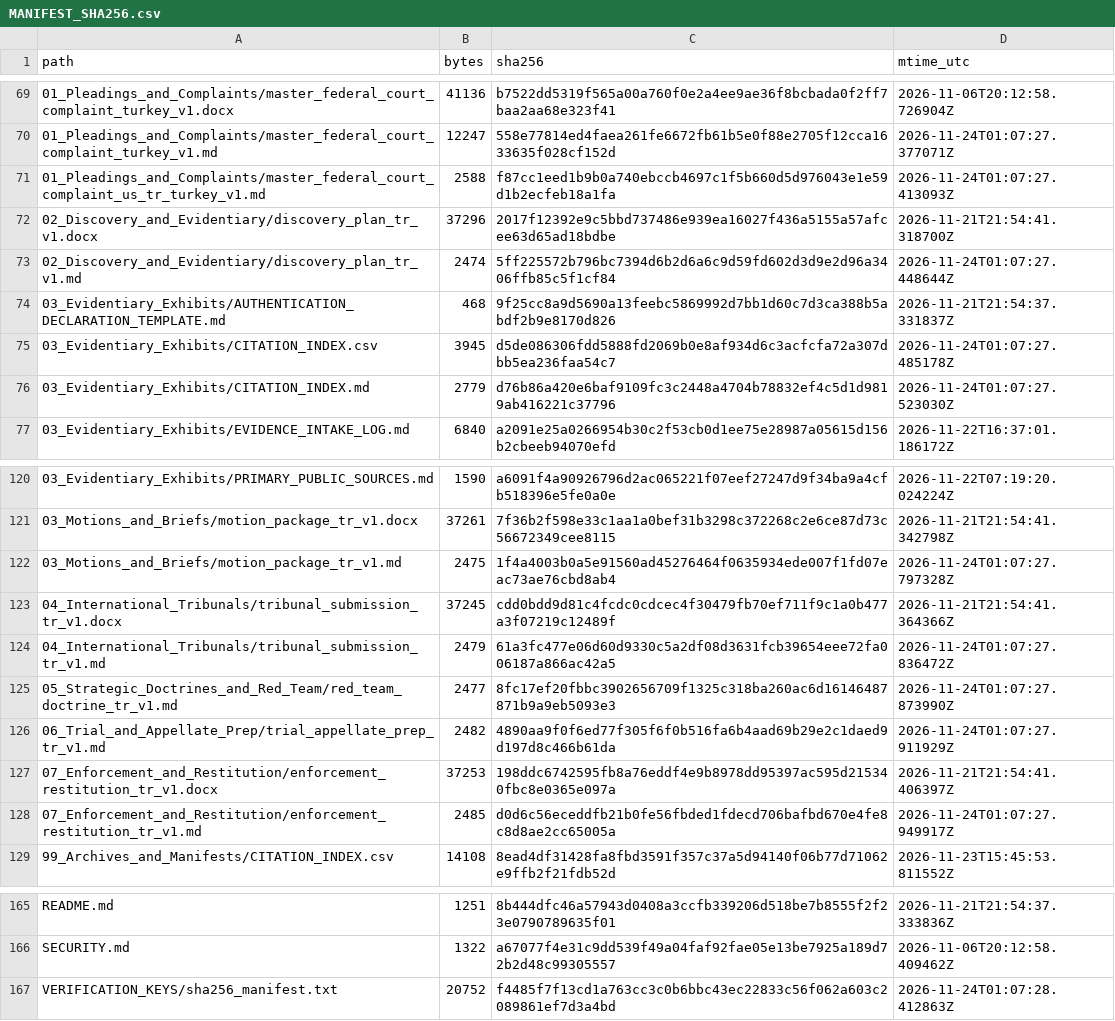
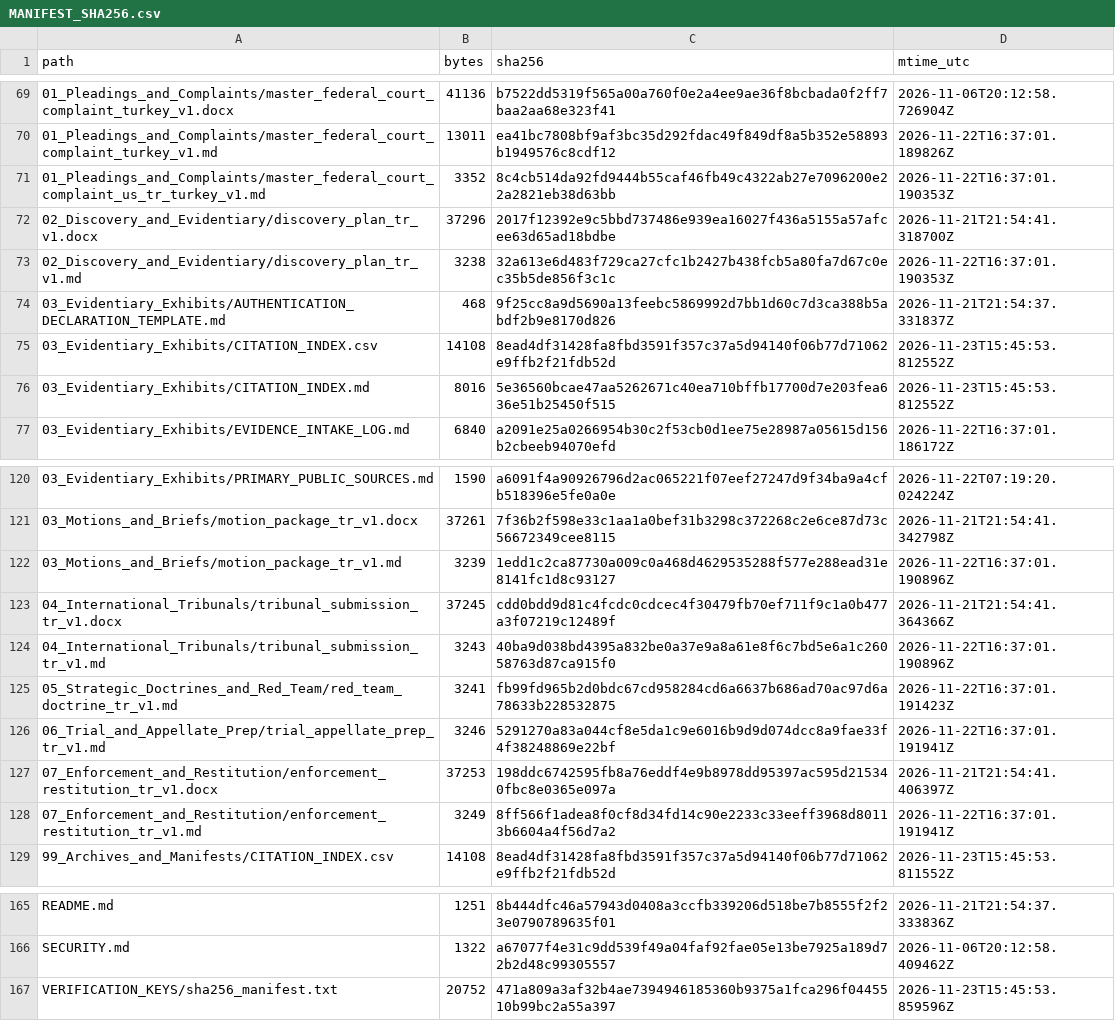
Before and after one commit to GlobalRestitutionAlliance/asia-us-tr-turkey-master-litigation, a CSV file: 99_Archives_and_Manifests/MANIFEST_SHA256.csv, drawn as a sheet; only a part is shown, gaps mark what is left out; the diff covers the shown part only.

```diff
--- a/99_Archives_and_Manifests/MANIFEST_SHA256.csv
+++ b/99_Archives_and_Manifests/MANIFEST_SHA256.csv
@@ -69,9 +69,9 @@ path,bytes,sha256,mtime_utc
 01_Pleadings_and_Complaints/master_federal_court_complaint_turkey_v1.docx,41136,b7522dd5319f565a00a760f0e2a4ee9ae36f8bcbada0f2ff7baa2aa68e323f41,2026-11-06T20:12:58.726904Z
-01_Pleadings_and_Complaints/master_federal_court_complaint_turkey_v1.md,12247,558e77814ed4faea261fe6672fb61b5e0f88e2705f12cca1633635f028cf152d,2026-11-24T01:07:27.377071Z
-01_Pleadings_and_Complaints/master_federal_court_complaint_us_tr_turkey_v1.md,2588,f87cc1eed1b9b0a740ebccb4697c1f5b660d5d976043e1e59d1b2ecfeb18a1fa,2026-11-24T01:07:27.413093Z
+01_Pleadings_and_Complaints/master_federal_court_complaint_turkey_v1.md,13011,ea41bc7808bf9af3bc35d292fdac49f849df8a5b352e58893b1949576c8cdf12,2026-11-22T16:37:01.189826Z
+01_Pleadings_and_Complaints/master_federal_court_complaint_us_tr_turkey_v1.md,3352,8c4cb514da92fd9444b55caf46fb49c4322ab27e7096200e22a2821eb38d63bb,2026-11-22T16:37:01.190353Z
 02_Discovery_and_Evidentiary/discovery_plan_tr_v1.docx,37296,2017f12392e9c5bbd737486e939ea16027f436a5155a57afcee63d65ad18bdbe,2026-11-21T21:54:41.318700Z
-02_Discovery_and_Evidentiary/discovery_plan_tr_v1.md,2474,5ff225572b796bc7394d6b2d6a6c9d59fd602d3d9e2d96a3406ffb85c5f1cf84,2026-11-24T01:07:27.448644Z
+02_Discovery_and_Evidentiary/discovery_plan_tr_v1.md,3238,32a613e6d483f729ca27cfc1b2427b438fcb5a80fa7d67c0ec35b5de856f3c1c,2026-11-22T16:37:01.190353Z
 03_Evidentiary_Exhibits/AUTHENTICATION_DECLARATION_TEMPLATE.md,468,9f25cc8a9d5690a13feebc5869992d7bb1d60c7d3ca388b5abdf2b9e8170d826,2026-11-21T21:54:37.331837Z
-03_Evidentiary_Exhibits/CITATION_INDEX.csv,3945,d5de086306fdd5888fd2069b0e8af934d6c3acfcfa72a307dbb5ea236faa54c7,2026-11-24T01:07:27.485178Z
-03_Evidentiary_Exhibits/CITATION_INDEX.md,2779,d76b86a420e6baf9109fc3c2448a4704b78832ef4c5d1d9819ab416221c37796,2026-11-24T01:07:27.523030Z
+03_Evidentiary_Exhibits/CITATION_INDEX.csv,14108,8ead4df31428fa8fbd3591f357c37a5d94140f06b77d71062e9ffb2f21fdb52d,2026-11-23T15:45:53.812552Z
+03_Evidentiary_Exhibits/CITATION_INDEX.md,8016,5e36560bcae47aa5262671c40ea710bffb17700d7e203fea636e51b25450f515,2026-11-23T15:45:53.812552Z
 03_Evidentiary_Exhibits/EVIDENCE_INTAKE_LOG.md,6840,a2091e25a0266954b30c2f53cb0d1ee75e28987a05615d156b2cbeeb94070efd,2026-11-22T16:37:01.186172Z
@@ -121,9 +121,9 @@ path,bytes,sha256,mtime_utc
 03_Motions_and_Briefs/motion_package_tr_v1.docx,37261,7f36b2f598e33c1aa1a0bef31b3298c372268c2e6ce87d73c56672349cee8115,2026-11-21T21:54:41.342798Z
-03_Motions_and_Briefs/motion_package_tr_v1.md,2475,1f4a4003b0a5e91560ad45276464f0635934ede007f1fd07eac73ae76cbd8ab4,2026-11-24T01:07:27.797328Z
+03_Motions_and_Briefs/motion_package_tr_v1.md,3239,1edd1c2ca87730a009c0a468d4629535288f577e288ead31e8141fc1d8c93127,2026-11-22T16:37:01.190896Z
 04_International_Tribunals/tribunal_submission_tr_v1.docx,37245,cdd0bdd9d81c4fcdc0cdcec4f30479fb70ef711f9c1a0b477a3f07219c12489f,2026-11-21T21:54:41.364366Z
-04_International_Tribunals/tribunal_submission_tr_v1.md,2479,61a3fc477e06d60d9330c5a2df08d3631fcb39654eee72fa006187a866ac42a5,2026-11-24T01:07:27.836472Z
-05_Strategic_Doctrines_and_Red_Team/red_team_doctrine_tr_v1.md,2477,8fc17ef20fbbc3902656709f1325c318ba260ac6d16146487871b9a9eb5093e3,2026-11-24T01:07:27.873990Z
-06_Trial_and_Appellate_Prep/trial_appellate_prep_tr_v1.md,2482,4890aa9f0f6ed77f305f6f0b516fa6b4aad69b29e2c1daed9d197d8c466b61da,2026-11-24T01:07:27.911929Z
+04_International_Tribunals/tribunal_submission_tr_v1.md,3243,40ba9d038bd4395a832be0a37e9a8a61e8f6c7bd5e6a1c26058763d87ca915f0,2026-11-22T16:37:01.190896Z
+05_Strategic_Doctrines_and_Red_Team/red_team_doctrine_tr_v1.md,3241,fb99fd965b2d0bdc67cd958284cd6a6637b686ad70ac97d6a78633b228532875,2026-11-22T16:37:01.191423Z
+06_Trial_and_Appellate_Prep/trial_appellate_prep_tr_v1.md,3246,5291270a83a044cf8e5da1c9e6016b9d9d074dcc8a9fae33f4f38248869e22bf,2026-11-22T16:37:01.191941Z
 07_Enforcement_and_Restitution/enforcement_restitution_tr_v1.docx,37253,198ddc6742595fb8a76eddf4e9b8978dd95397ac595d215340fbc8e0365e097a,2026-11-21T21:54:41.406397Z
-07_Enforcement_and_Restitution/enforcement_restitution_tr_v1.md,2485,d0d6c56eceddfb21b0fe56fbded1fdecd706bafbd670e4fe8c8d8ae2cc65005a,2026-11-24T01:07:27.949917Z
+07_Enforcement_and_Restitution/enforcement_restitution_tr_v1.md,3249,8ff566f1adea8f0cf8d34fd14c90e2233c33eeff3968d80113b6604a4f56d7a2,2026-11-22T16:37:01.191941Z
 99_Archives_and_Manifests/CITATION_INDEX.csv,14108,8ead4df31428fa8fbd3591f357c37a5d94140f06b77d71062e9ffb2f21fdb52d,2026-11-23T15:45:53.811552Z
@@ -166,2 +166,2 @@ README.md,1251,8b444dfc46a57943d0408a3ccfb339206d518be7b8555f2f23e0790789635f01,
 SECURITY.md,1322,a67077f4e31c9dd539f49a04faf92fae05e13be7925a189d72b2d48c99305557,2026-11-06T20:12:58.409462Z
-VERIFICATION_KEYS/sha256_manifest.txt,20752,f4485f7f13cd1a763cc3c0b6bbc43ec22833c56f062a603c2089861ef7d3a4bd,2026-11-24T01:07:28.412863Z
+VERIFICATION_KEYS/sha256_manifest.txt,20752,471a809a3af32b4ae7394946185360b9375a1fca296f0445510b99bc2a55a397,2026-11-23T15:45:53.859596Z
```
Also changed, not shown: 33 edited cells elsewhere in this file, 00_Master_Knowledge_Base/Master_Turkey_Restitution_Crosswalk_Matrix.csv, 21 other files.
